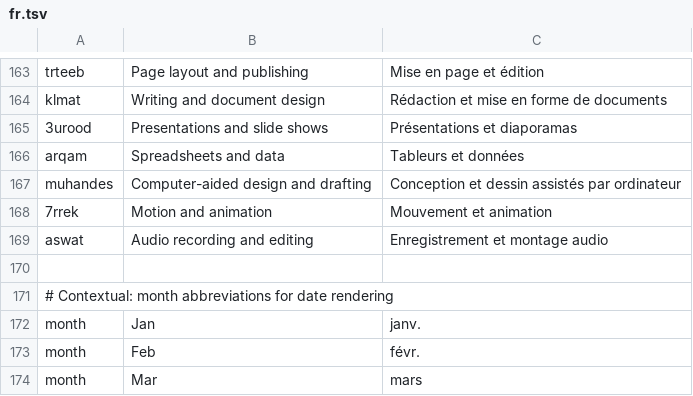
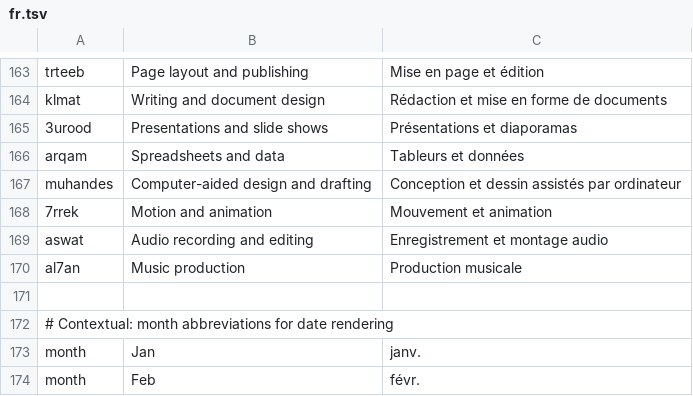
Before and after one commit to 7mz410/CreativeStudio-mansa, a TSV file: crates/ui-egui/src/i18n/fr.tsv, drawn as a sheet; only a part is shown, gaps mark what is left out; the shorter side is filled out with more unchanged rows; the diff names each change by its address in the sheet, - before the commit and + after, or states it on an @@ line.

```diff
--- a/crates/ui-egui/src/i18n/fr.tsv
+++ b/crates/ui-egui/src/i18n/fr.tsv
+row 170: al7an | Music production | Production musicale
```
Also changed, not shown: crates/ui-egui/src/i18n/ar.tsv, crates/ui-egui/src/i18n/cs.tsv, 17 other files.
